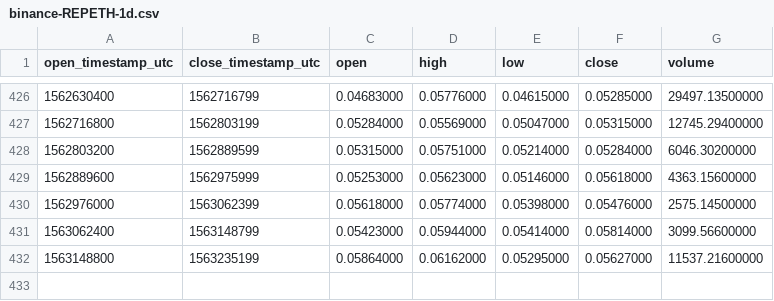
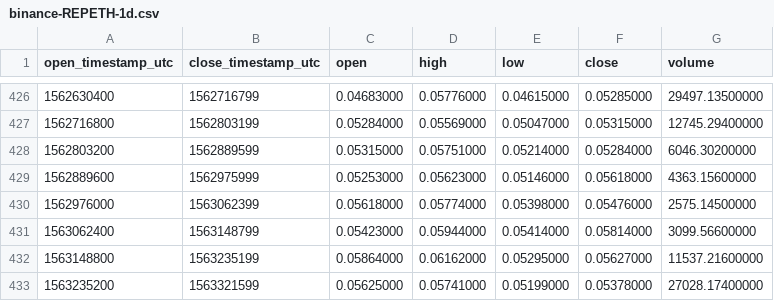
Before and after one commit to cryptobigbro/binance-REPETH, a CSV file: binance-REPETH-1d.csv, drawn as a sheet; only a part is shown, gaps mark what is left out; the diff names each change by its address in the sheet, - before the commit and + after, or states it on an @@ line.

```diff
--- a/binance-REPETH-1d.csv
+++ b/binance-REPETH-1d.csv
+row 433: 1563235200 | 1563321599 | 0.05625000 | 0.05741000 | 0.05199000 | 0.05378000 | 27028.17400000
```
Also changed, not shown: binance-REPETH-1h.csv.
